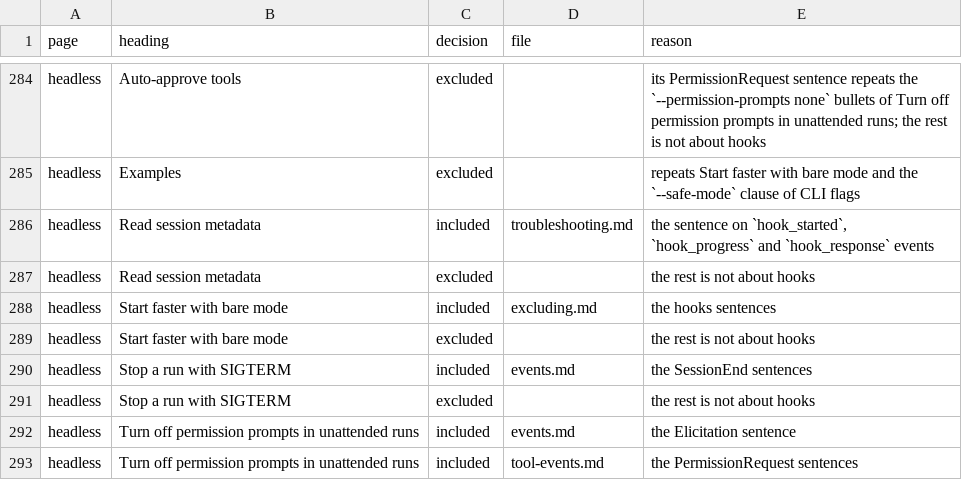
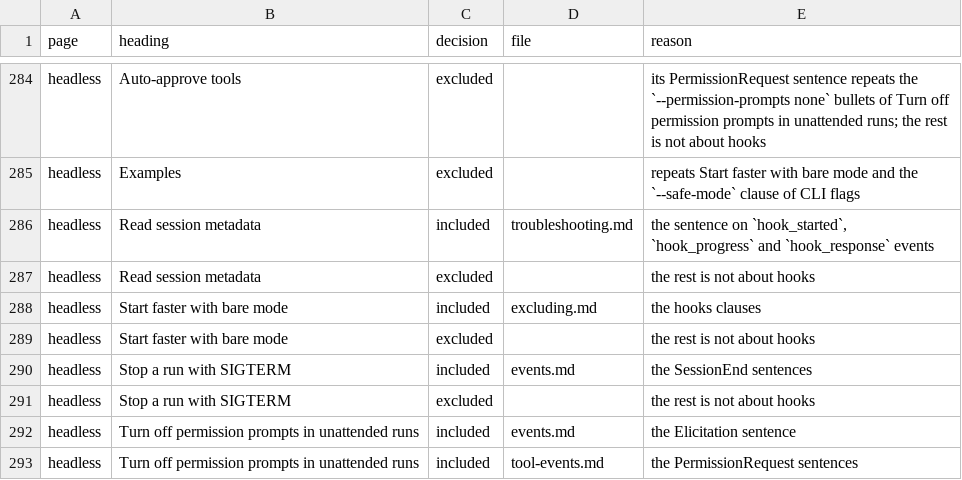
Before and after one commit to jakec-dev/jakec-dev-marketplace, a TSV file: maintenance/ledger/hooks.tsv, drawn as a sheet; only a part is shown, gaps mark what is left out.

```diff
--- a/maintenance/ledger/hooks.tsv
+++ b/maintenance/ledger/hooks.tsv
@@ -287,3 +287,3 @@ headless	Read session metadata	included	troubleshooting.md	the sentence on `hook
 headless	Read session metadata	excluded		the rest is not about hooks
-headless	Start faster with bare mode	included	excluding.md	the hooks sentences
+headless	Start faster with bare mode	included	excluding.md	the hooks clauses
 headless	Start faster with bare mode	excluded		the rest is not about hooks
```
Also changed, not shown: maintenance/ledger/instructions.tsv, maintenance/ledger/skills.tsv, 23 other files.
